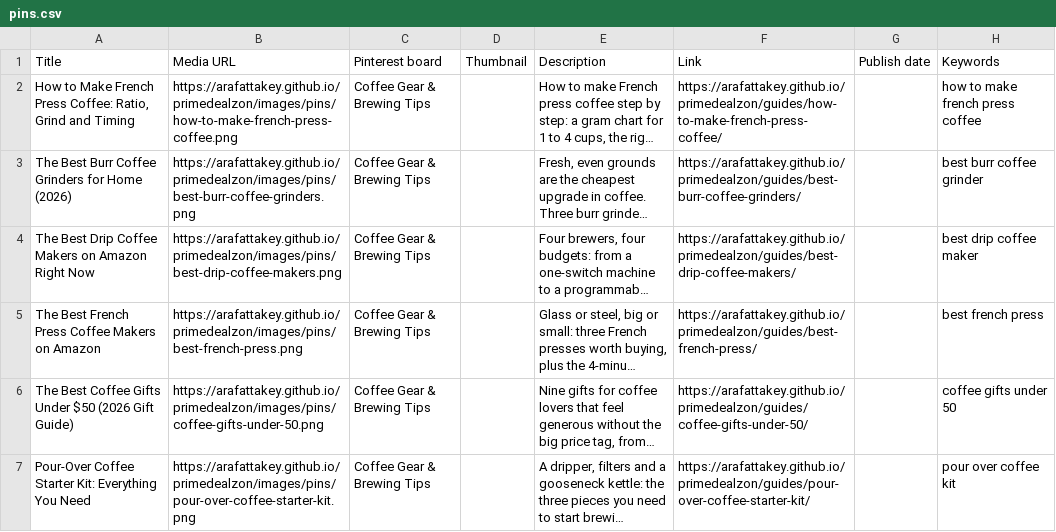
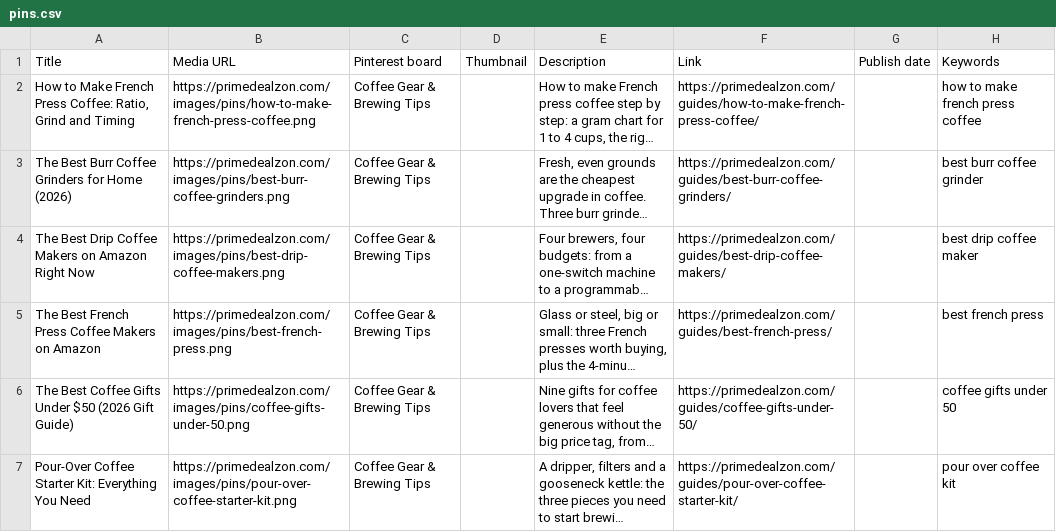
Before and after one commit to arafattakey/primedealzon, a CSV file: pins.csv, drawn as a sheet; long unchanged cells end in …; the diff names each change by its address in the sheet, - before the commit and + after, or states it on an @@ line.

```diff
--- a/pins.csv
+++ b/pins.csv
-B2: https://arafattakey.github.io/primedealzon/images/pins/how-to-make-french-press-coffee.png
+B2: https://primedealzon.com/images/pins/how-to-make-french-press-coffee.png
-F2: https://arafattakey.github.io/primedealzon/guides/how-to-make-french-press-coffee/
+F2: https://primedealzon.com/guides/how-to-make-french-press-coffee/
-B3: https://arafattakey.github.io/primedealzon/images/pins/best-burr-coffee-grinders.png
+B3: https://primedealzon.com/images/pins/best-burr-coffee-grinders.png
-F3: https://arafattakey.github.io/primedealzon/guides/best-burr-coffee-grinders/
+F3: https://primedealzon.com/guides/best-burr-coffee-grinders/
-B4: https://arafattakey.github.io/primedealzon/images/pins/best-drip-coffee-makers.png
+B4: https://primedealzon.com/images/pins/best-drip-coffee-makers.png
-F4: https://arafattakey.github.io/primedealzon/guides/best-drip-coffee-makers/
+F4: https://primedealzon.com/guides/best-drip-coffee-makers/
-B5: https://arafattakey.github.io/primedealzon/images/pins/best-french-press.png
+B5: https://primedealzon.com/images/pins/best-french-press.png
-F5: https://arafattakey.github.io/primedealzon/guides/best-french-press/
+F5: https://primedealzon.com/guides/best-french-press/
-B6: https://arafattakey.github.io/primedealzon/images/pins/coffee-gifts-under-50.png
+B6: https://primedealzon.com/images/pins/coffee-gifts-under-50.png
-F6: https://arafattakey.github.io/primedealzon/guides/coffee-gifts-under-50/
+F6: https://primedealzon.com/guides/coffee-gifts-under-50/
-B7: https://arafattakey.github.io/primedealzon/images/pins/pour-over-coffee-starter-kit.png
+B7: https://primedealzon.com/images/pins/pour-over-coffee-starter-kit.png
-F7: https://arafattakey.github.io/primedealzon/guides/pour-over-coffee-starter-kit/
+F7: https://primedealzon.com/guides/pour-over-coffee-starter-kit/
```
Also changed, not shown: 46 other files.
